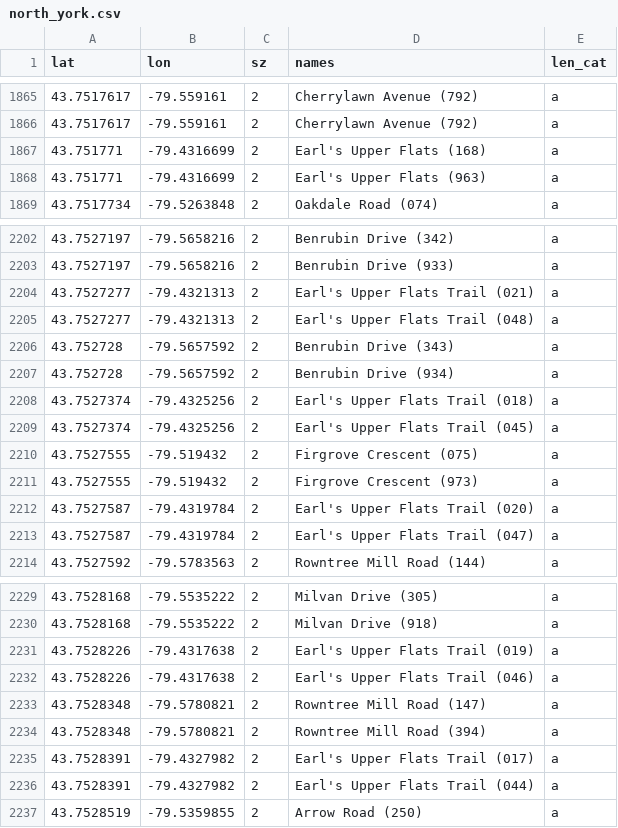
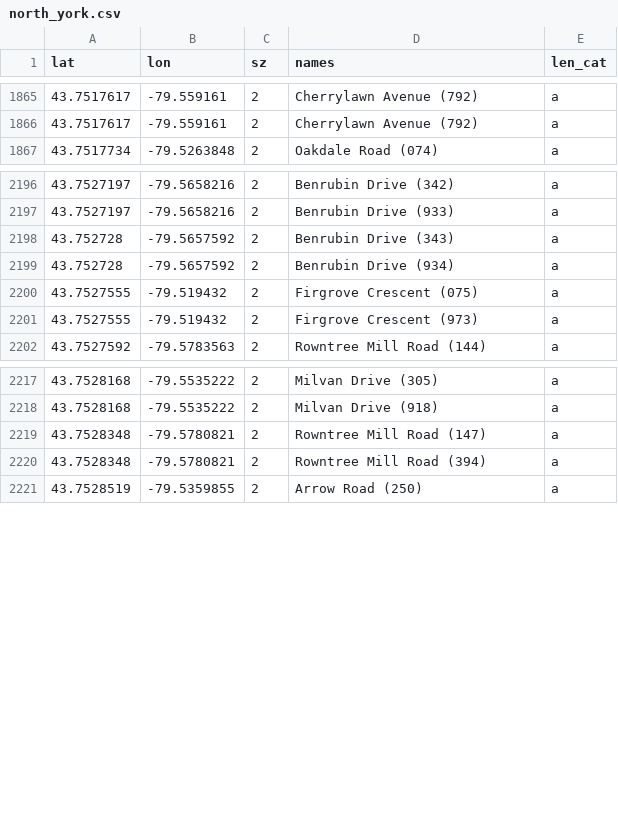
Before and after one commit to codereport/city-strides-hacking, a CSV file: csnodes/north_york.csv, drawn as a sheet; only a part is shown, gaps mark what is left out; the diff covers the shown part only; the diff names each change by its address in the sheet, - before the commit and + after, or states it on an @@ line.

Commit message:
:card_file_box: update data

```diff
--- a/csnodes/north_york.csv
+++ b/csnodes/north_york.csv
-row 1867: 43.751771 | -79.4316699 | 2 | Earl's Upper Flats (168) | a
-row 1868: 43.751771 | -79.4316699 | 2 | Earl's Upper Flats (963) | a
-row 2204: 43.7527277 | -79.4321313 | 2 | Earl's Upper Flats Trail (021) | a
-row 2205: 43.7527277 | -79.4321313 | 2 | Earl's Upper Flats Trail (048) | a
-row 2208: 43.7527374 | -79.4325256 | 2 | Earl's Upper Flats Trail (018) | a
-row 2209: 43.7527374 | -79.4325256 | 2 | Earl's Upper Flats Trail (045) | a
-row 2212: 43.7527587 | -79.4319784 | 2 | Earl's Upper Flats Trail (020) | a
-row 2213: 43.7527587 | -79.4319784 | 2 | Earl's Upper Flats Trail (047) | a
-row 2231: 43.7528226 | -79.4317638 | 2 | Earl's Upper Flats Trail (019) | a
-row 2232: 43.7528226 | -79.4317638 | 2 | Earl's Upper Flats Trail (046) | a
-row 2235: 43.7528391 | -79.4327982 | 2 | Earl's Upper Flats Trail (017) | a
-row 2236: 43.7528391 | -79.4327982 | 2 | Earl's Upper Flats Trail (044) | a
```
Also changed, not shown: 18 removed rows elsewhere in this file, cache/all_toronto.csv, cache/north_york.csv, 6 other files.
